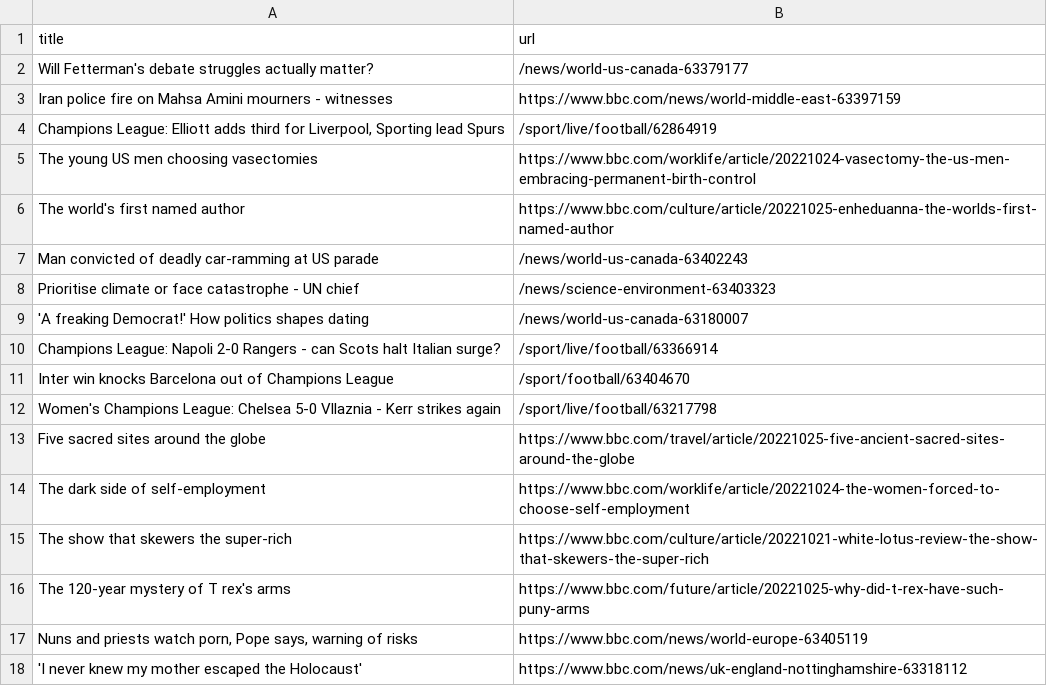
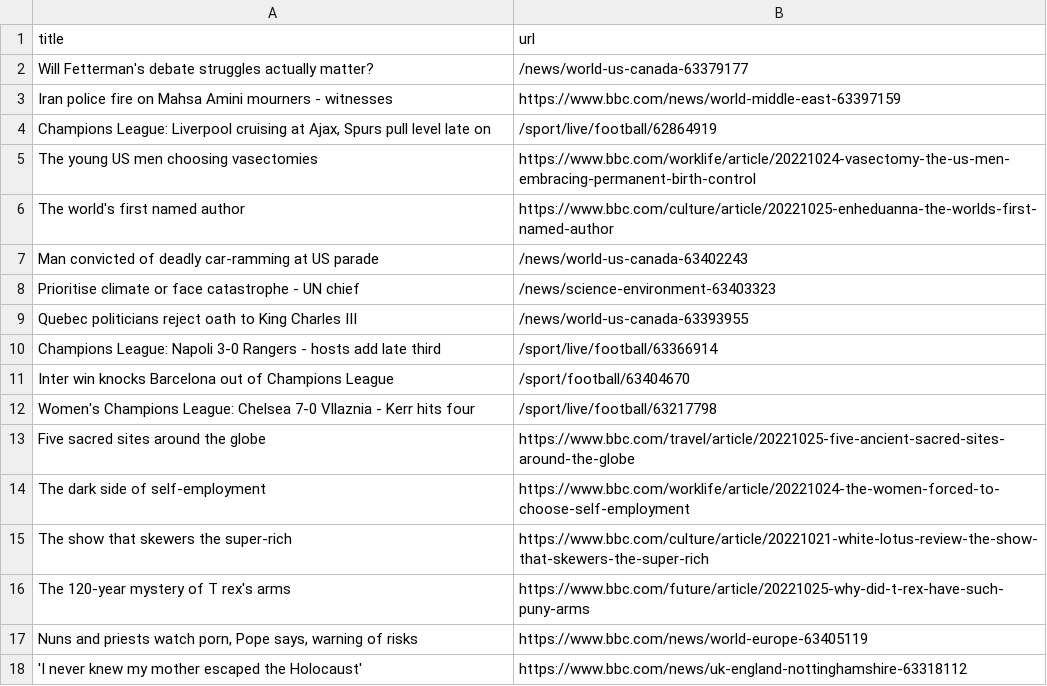
Before and after one commit to tengj98/automatic-scraper-bbc, a CSV file: bbc.csv, drawn as a sheet; only a part is shown.

```diff
--- a/bbc.csv
+++ b/bbc.csv
@@ -3,3 +3,3 @@ Will Fetterman's debate struggles actually matter?,/news/world-us-canada-6337917
 Iran police fire on Mahsa Amini mourners - witnesses,https://www.bbc.com/news/world-middle-east-63397159
-"Champions League: Elliott adds third for Liverpool, Sporting lead Spurs",/sport/live/football/62864919
+"Champions League: Liverpool cruising at Ajax, Spurs pull level late on",/sport/live/football/62864919
 The young US men choosing vasectomies,https://www.bbc.com/worklife/article/20221024-vasectomy-the-us-men-embracing-permanent-birth-control
@@ -8,6 +8,6 @@ Man convicted of deadly car-ramming at US parade,/news/world-us-canada-63402243
 Prioritise climate or face catastrophe - UN chief,/news/science-environment-63403323
-'A freaking Democrat!' How politics shapes dating,/news/world-us-canada-63180007
-Champions League: Napoli 2-0 Rangers - can Scots halt Italian surge?,/sport/live/football/63366914
+Quebec politicians reject oath to King Charles III,/news/world-us-canada-63393955
+Champions League: Napoli 3-0 Rangers - hosts add late third,/sport/live/football/63366914
 Inter win knocks Barcelona out of Champions League,/sport/football/63404670
-Women's Champions League: Chelsea 5-0 Vllaznia - Kerr strikes again,/sport/live/football/63217798
+Women's Champions League: Chelsea 7-0 Vllaznia - Kerr hits four,/sport/live/football/63217798
 Five sacred sites around the globe,https://www.bbc.com/travel/article/20221025-five-ancient-sacred-sites-around-the-globe
```
